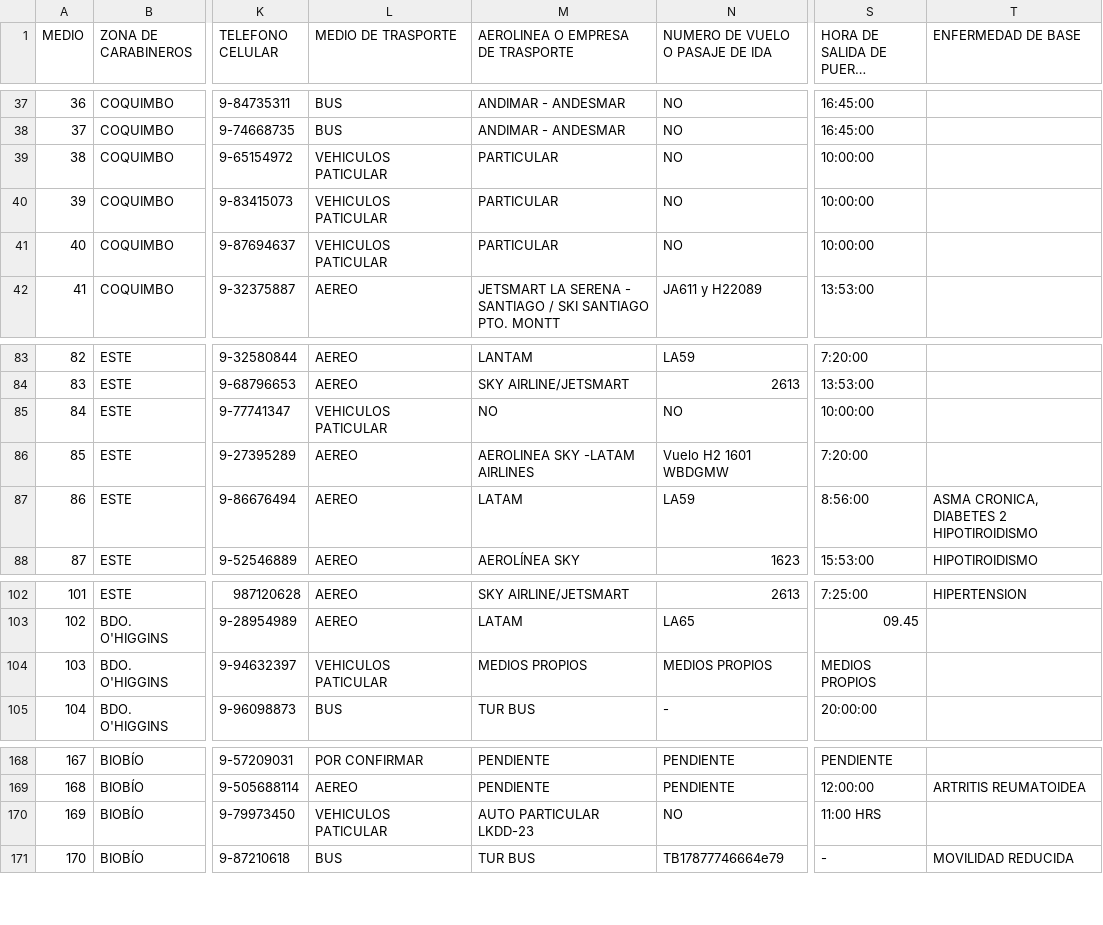
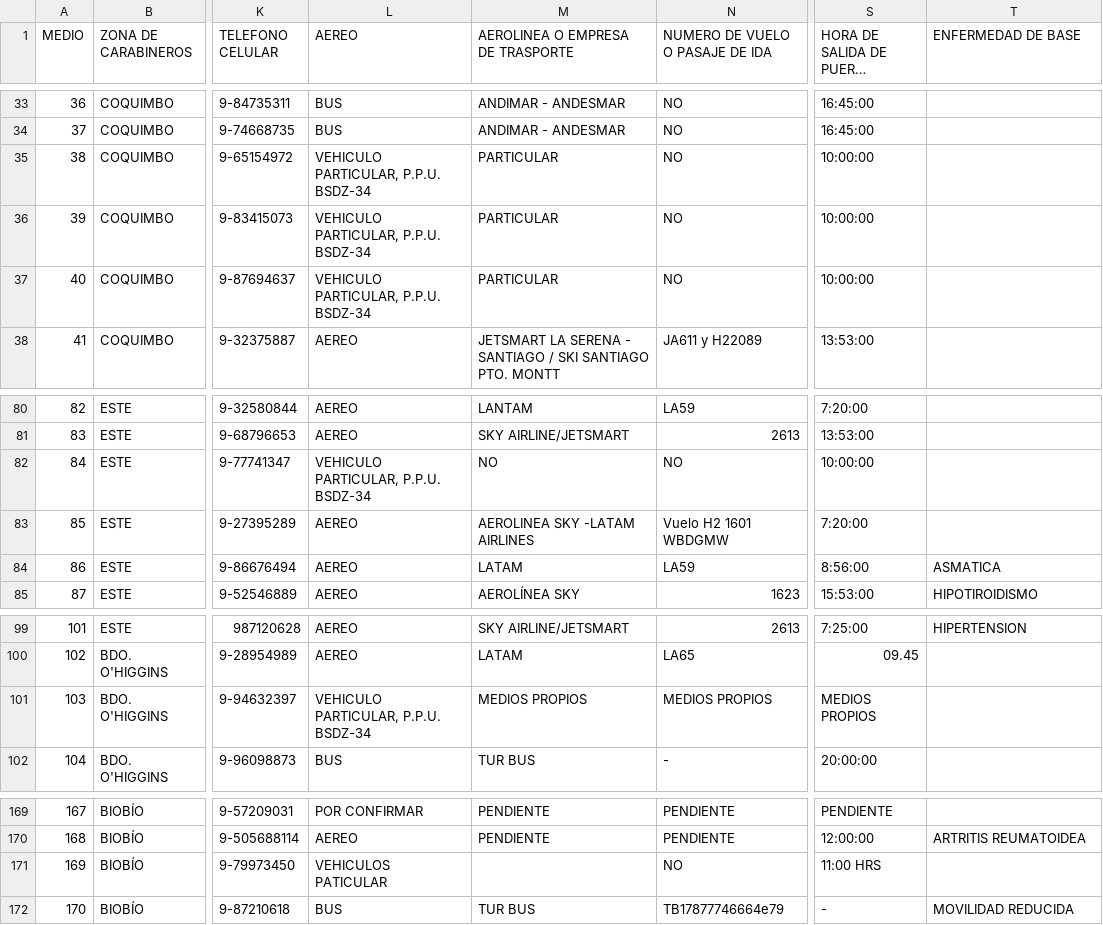
Before and after one commit to raceitunopci/CONGRESOPTOMONTT, a CSV file: datos.csv, drawn as a sheet; only a part is shown, gaps mark what is left out; long unchanged cells end in …; addresses are those after the commit; the diff covers the shown part only; the diff names each change by its address in the sheet, - before the commit and + after, or states it on an @@ line.

```diff
--- a/datos.csv
+++ b/datos.csv
-L1: MEDIO DE TRASPORTE
+L1: AEREO
-L35:L37 (AEREO): VEHICULOS PATICULAR
+L35:L37 (AEREO): VEHICULO PARTICULAR, P.P.U. BSDZ-34
-L82 (AEREO): VEHICULOS PATICULAR
+L82 (AEREO): VEHICULO PARTICULAR, P.P.U. BSDZ-34
-T84 (ENFERMEDAD DE BASE): ASMA CRONICA, DIABETES 2 HIPOTIROIDISMO
+T84 (ENFERMEDAD DE BASE): ASMATICA
-L101 (AEREO): VEHICULOS PATICULAR
+L101 (AEREO): VEHICULO PARTICULAR, P.P.U. BSDZ-34
-M171 (AEROLINEA O EMPRESA DE TRASPORTE): AUTO PARTICULAR LKDD-23
+M171 (AEROLINEA O EMPRESA DE TRASPORTE): (empty)
```
Also changed, not shown: 5 added rows, 4 removed rows, 41 edited cells and row numbers in column A elsewhere in this file.
